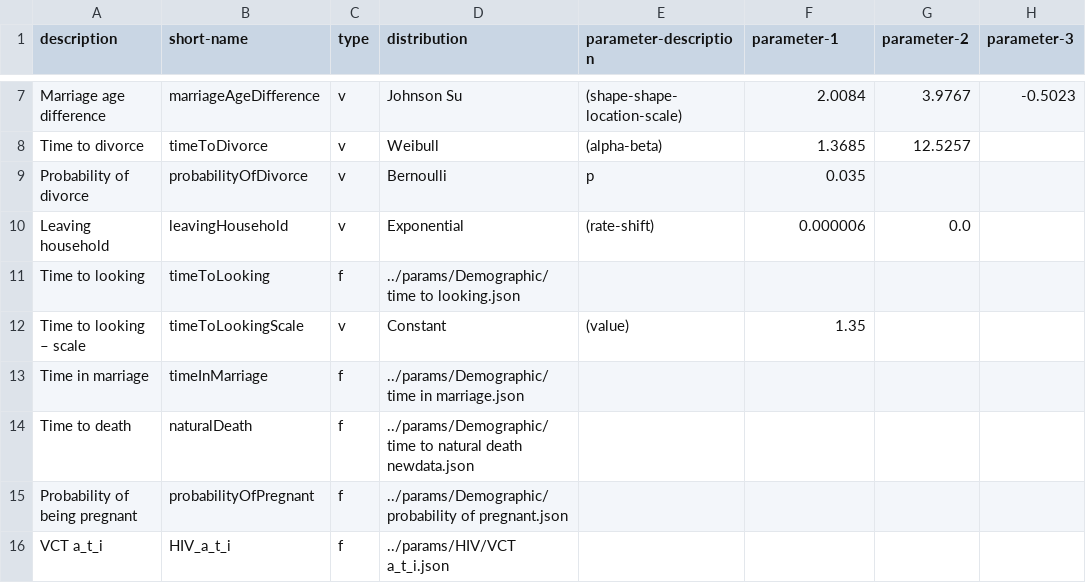
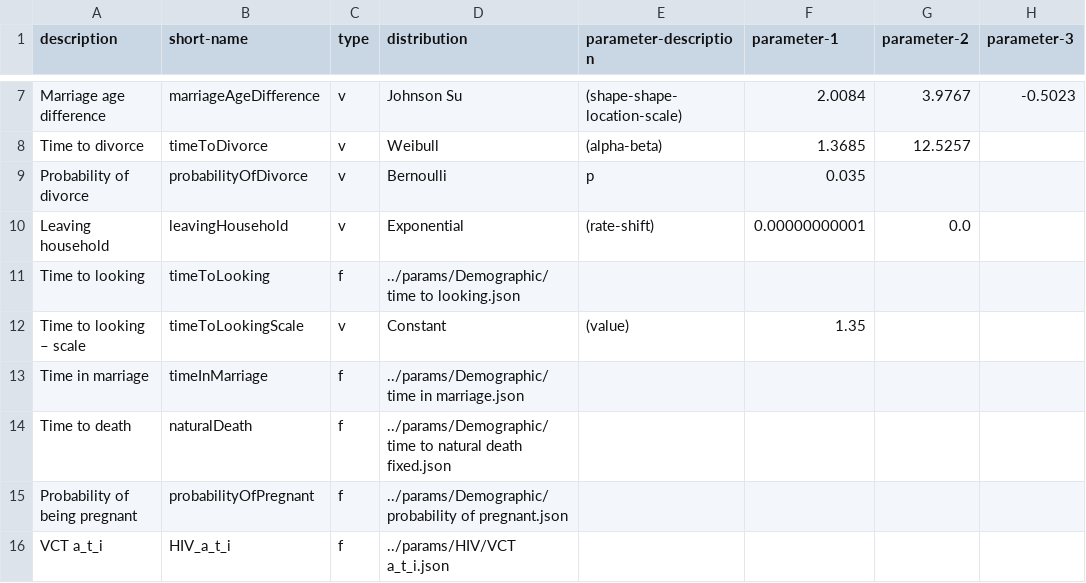
Before and after one commit to yjjong623/TBABM, a CSV file: params/sampleParams.csv, drawn as a sheet; only a part is shown, gaps mark what is left out; the diff names each change by its address in the sheet, - before the commit and + after, or states it on an @@ line.

Commit message:
Fixed natural death data

```diff
--- a/params/sampleParams.csv
+++ b/params/sampleParams.csv
-F10 (parameter-1): 0.000006
+F10 (parameter-1): 0.00000000001
-D14 (distribution): …natural death newdata.json
+D14 (distribution): …natural death fixed.json
```
Also changed, not shown: 9 other files.
